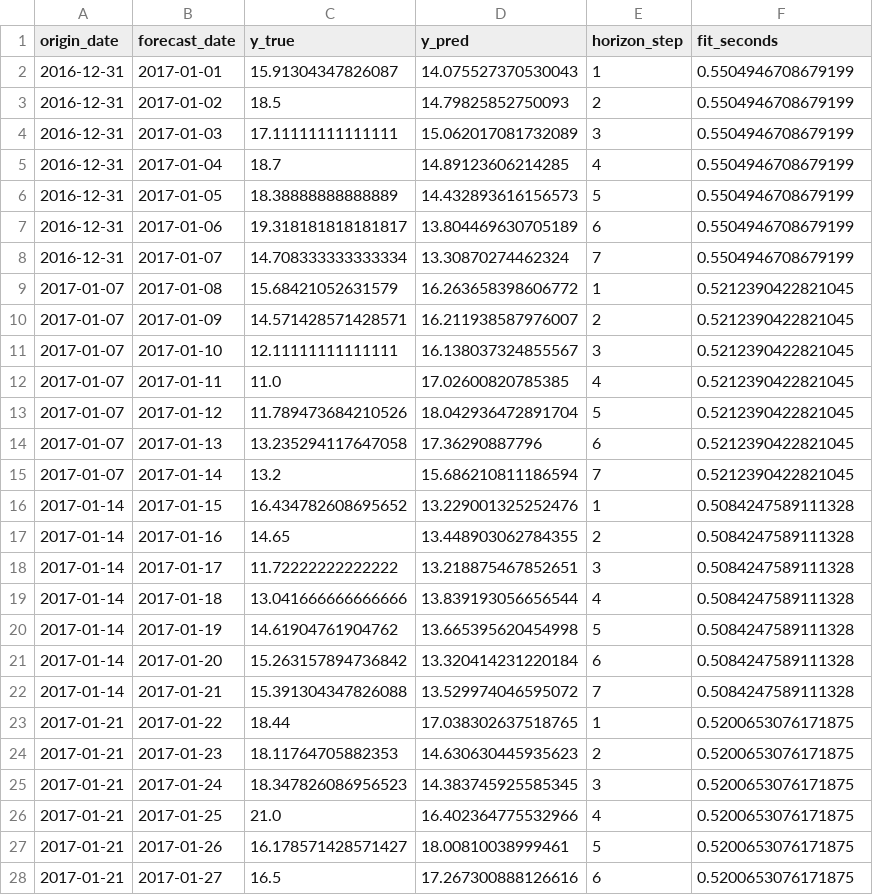
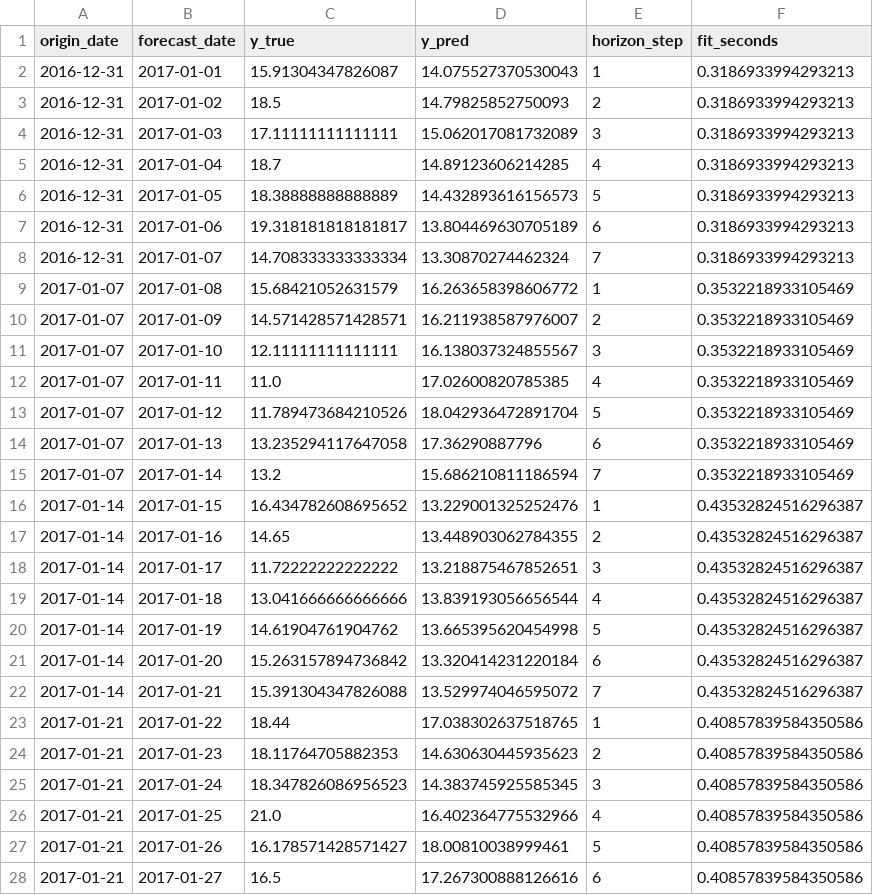
Before and after one commit to Gueguelas/series-forecasting, a CSV file: data/base_01/predictions_holt_winters_base_01.csv, drawn as a sheet; only a part is shown; the diff covers the shown part only.

```diff
--- a/data/base_01/predictions_holt_winters_base_01.csv
+++ b/data/base_01/predictions_holt_winters_base_01.csv
@@ -1,28 +1,28 @@
 origin_date,forecast_date,y_true,y_pred,horizon_step,fit_seconds
-2016-12-31,2017-01-01,15.91304347826087,14.075527370530043,1,0.5504946708679199
-2016-12-31,2017-01-02,18.5,14.79825852750093,2,0.5504946708679199
-2016-12-31,2017-01-03,17.11111111111111,15.062017081732089,3,0.5504946708679199
-2016-12-31,2017-01-04,18.7,14.89123606214285,4,0.5504946708679199
-2016-12-31,2017-01-05,18.38888888888889,14.432893616156573,5,0.5504946708679199
-2016-12-31,2017-01-06,19.318181818181817,13.804469630705189,6,0.5504946708679199
-2016-12-31,2017-01-07,14.708333333333334,13.30870274462324,7,0.5504946708679199
-2017-01-07,2017-01-08,15.68421052631579,16.263658398606772,1,0.5212390422821045
-2017-01-07,2017-01-09,14.571428571428571,16.211938587976007,2,0.5212390422821045
-2017-01-07,2017-01-10,12.11111111111111,16.138037324855567,3,0.5212390422821045
-2017-01-07,2017-01-11,11.0,17.02600820785385,4,0.5212390422821045
-2017-01-07,2017-01-12,11.789473684210526,18.042936472891704,5,0.5212390422821045
-2017-01-07,2017-01-13,13.235294117647058,17.36290887796,6,0.5212390422821045
-2017-01-07,2017-01-14,13.2,15.686210811186594,7,0.5212390422821045
-2017-01-14,2017-01-15,16.434782608695652,13.229001325252476,1,0.5084247589111328
-2017-01-14,2017-01-16,14.65,13.448903062784355,2,0.5084247589111328
-2017-01-14,2017-01-17,11.72222222222222,13.218875467852651,3,0.5084247589111328
-2017-01-14,2017-01-18,13.041666666666666,13.839193056656544,4,0.5084247589111328
-2017-01-14,2017-01-19,14.61904761904762,13.665395620454998,5,0.5084247589111328
-2017-01-14,2017-01-20,15.263157894736842,13.320414231220184,6,0.5084247589111328
-2017-01-14,2017-01-21,15.391304347826088,13.529974046595072,7,0.5084247589111328
-2017-01-21,2017-01-22,18.44,17.038302637518765,1,0.5200653076171875
-2017-01-21,2017-01-23,18.11764705882353,14.630630445935623,2,0.5200653076171875
-2017-01-21,2017-01-24,18.347826086956523,14.383745925585345,3,0.5200653076171875
-2017-01-21,2017-01-25,21.0,16.402364775532966,4,0.5200653076171875
-2017-01-21,2017-01-26,16.178571428571427,18.00810038999461,5,0.5200653076171875
-2017-01-21,2017-01-27,16.5,17.267300888126616,6,0.5200653076171875
+2016-12-31,2017-01-01,15.91304347826087,14.075527370530043,1,0.3186933994293213
+2016-12-31,2017-01-02,18.5,14.79825852750093,2,0.3186933994293213
+2016-12-31,2017-01-03,17.11111111111111,15.062017081732089,3,0.3186933994293213
+2016-12-31,2017-01-04,18.7,14.89123606214285,4,0.3186933994293213
+2016-12-31,2017-01-05,18.38888888888889,14.432893616156573,5,0.3186933994293213
+2016-12-31,2017-01-06,19.318181818181817,13.804469630705189,6,0.3186933994293213
+2016-12-31,2017-01-07,14.708333333333334,13.30870274462324,7,0.3186933994293213
+2017-01-07,2017-01-08,15.68421052631579,16.263658398606772,1,0.3532218933105469
+2017-01-07,2017-01-09,14.571428571428571,16.211938587976007,2,0.3532218933105469
+2017-01-07,2017-01-10,12.11111111111111,16.138037324855567,3,0.3532218933105469
+2017-01-07,2017-01-11,11.0,17.02600820785385,4,0.3532218933105469
+2017-01-07,2017-01-12,11.789473684210526,18.042936472891704,5,0.3532218933105469
+2017-01-07,2017-01-13,13.235294117647058,17.36290887796,6,0.3532218933105469
+2017-01-07,2017-01-14,13.2,15.686210811186594,7,0.3532218933105469
+2017-01-14,2017-01-15,16.434782608695652,13.229001325252476,1,0.43532824516296387
+2017-01-14,2017-01-16,14.65,13.448903062784355,2,0.43532824516296387
+2017-01-14,2017-01-17,11.72222222222222,13.218875467852651,3,0.43532824516296387
+2017-01-14,2017-01-18,13.041666666666666,13.839193056656544,4,0.43532824516296387
+2017-01-14,2017-01-19,14.61904761904762,13.665395620454998,5,0.43532824516296387
+2017-01-14,2017-01-20,15.263157894736842,13.320414231220184,6,0.43532824516296387
+2017-01-14,2017-01-21,15.391304347826088,13.529974046595072,7,0.43532824516296387
+2017-01-21,2017-01-22,18.44,17.038302637518765,1,0.40857839584350586
+2017-01-21,2017-01-23,18.11764705882353,14.630630445935623,2,0.40857839584350586
+2017-01-21,2017-01-24,18.347826086956523,14.383745925585345,3,0.40857839584350586
+2017-01-21,2017-01-25,21.0,16.402364775532966,4,0.40857839584350586
+2017-01-21,2017-01-26,16.178571428571427,18.00810038999461,5,0.40857839584350586
+2017-01-21,2017-01-27,16.5,17.267300888126616,6,0.40857839584350586
```
Also changed, not shown: 85 edited cells elsewhere in this file, data/base_01/execution_time_base_01.csv, data/base_01/predictions_elastic_net_base_01.csv, 8 other files.
